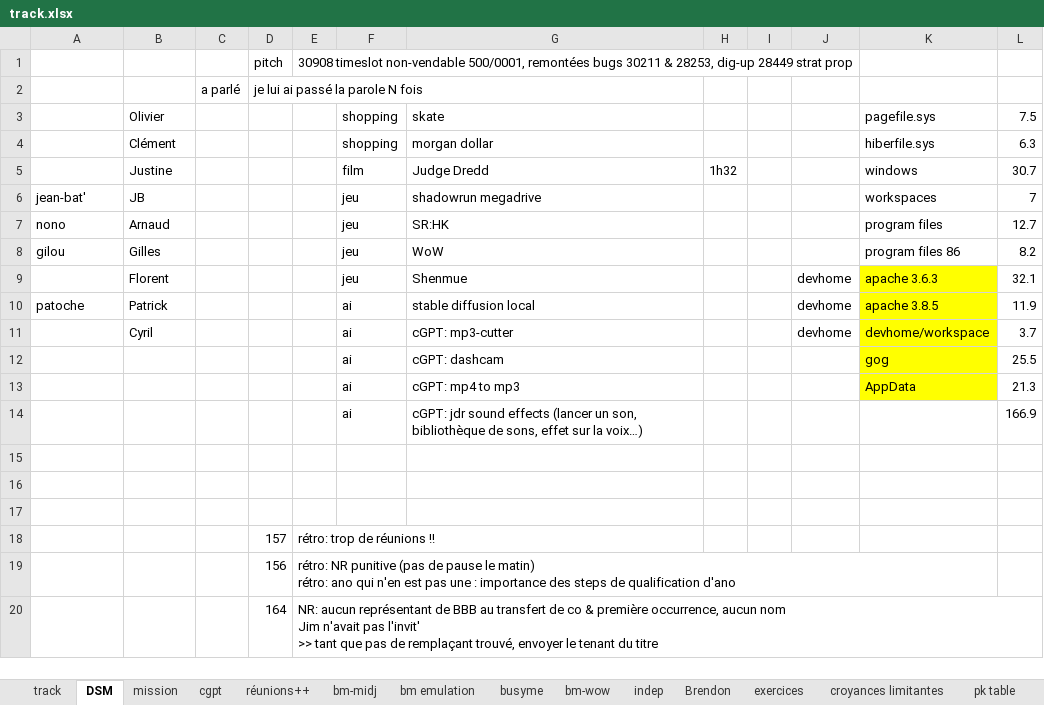
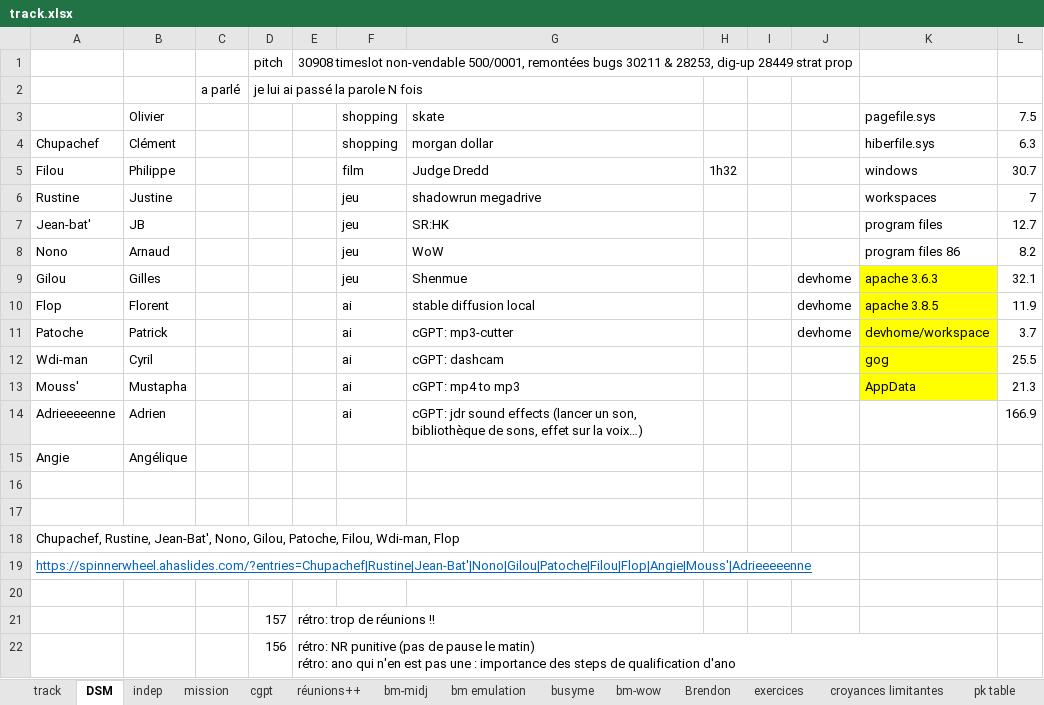
Before and after one commit to lenopgm/notes, an Excel workbook: track.xlsx, sheet DSM, drawn as a sheet; only a part is shown; the shorter side is filled out with more unchanged rows; values as stored, in another font and other column widths than the file's, no borders; the diff names each change by its address in the sheet, - before the commit and + after, or states it on an @@ line.

```diff
--- a/track.xlsx (sheet DSM)
+++ b/track.xlsx (sheet DSM)
@@ sheet tab order changed: track | DSM | indep | mission | cgpt | réunions++ | bm-midj | bm emulation | busyme | bm-wow | Brendon | exercices | croyances limitantes | pk table @@
-A4: (empty)
+A4: Chupachef
-A5: (empty)
+A5: Filou
-B5: Justine
+B5: Philippe
-A6: jean-bat'
+A6: Rustine
-B6: JB
+B6: Justine
-A7: nono
+A7: Jean-bat'
-B7: Arnaud
+B7: JB
-A8: gilou
+A8: Nono
-B8: Gilles
+B8: Arnaud
-A9: (empty)
+A9: Gilou
-B9: Florent
+B9: Gilles
-A10: patoche
+A10: Flop
-B10: Patrick
+B10: Florent
-A11: (empty)
+A11: Patoche
-B11: Cyril
+B11: Patrick
-A12: (empty)
+A12: Wdi-man
-B12: (empty)
+B12: Cyril
-A13: (empty)
+A13: Mouss'
-B13: (empty)
+B13: Mustapha
-A14: (empty)
+A14: Adrieeeeenne
-B14: (empty)
+B14: Adrien
+row 15: Angie | Angélique
+row 18: Chupachef, Rustine, Jean-Bat', Nono, Gilou, Patoche, Filou, Wdi-man, Flop
+row 19: https://spinnerwheel.ahaslides.com/?entries=Chupachef|Rustine|Jean-Bat'|Nono|Gilou|Patoche|Filou|Flop|Angie|Mouss'|Adrieeeeenne
```
Also changed, not shown: sheet track, sheet indep, other sheet tabs, 6 other files.
